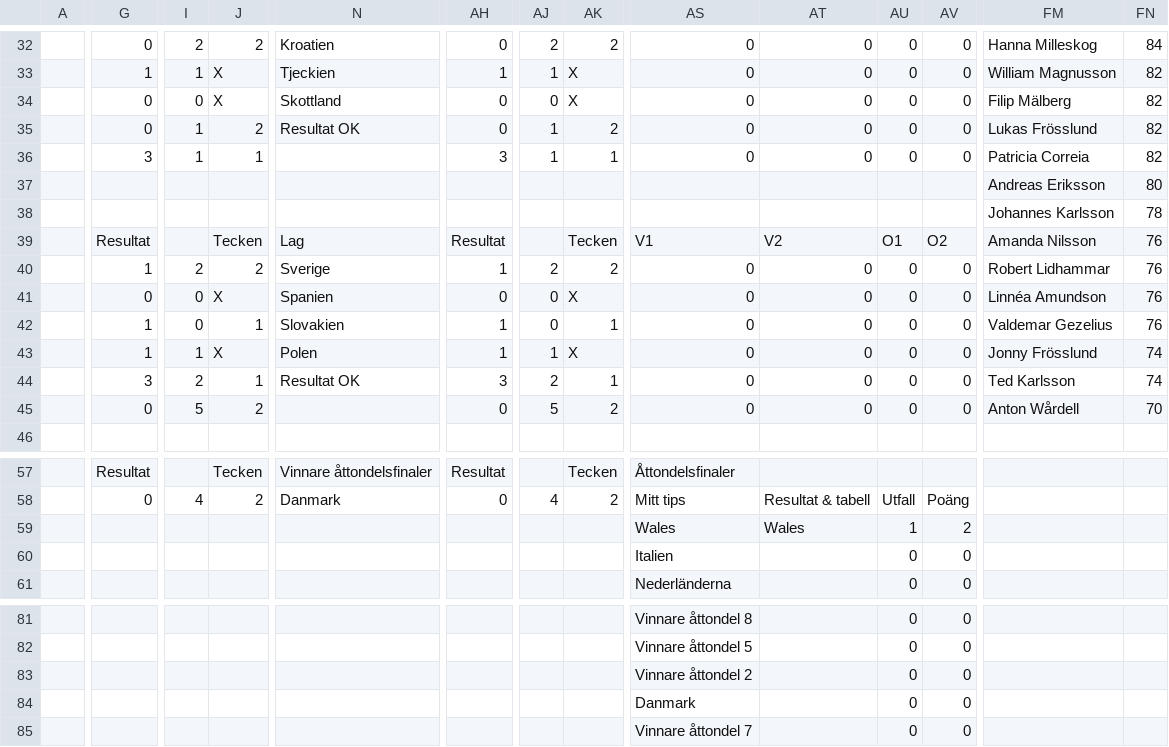
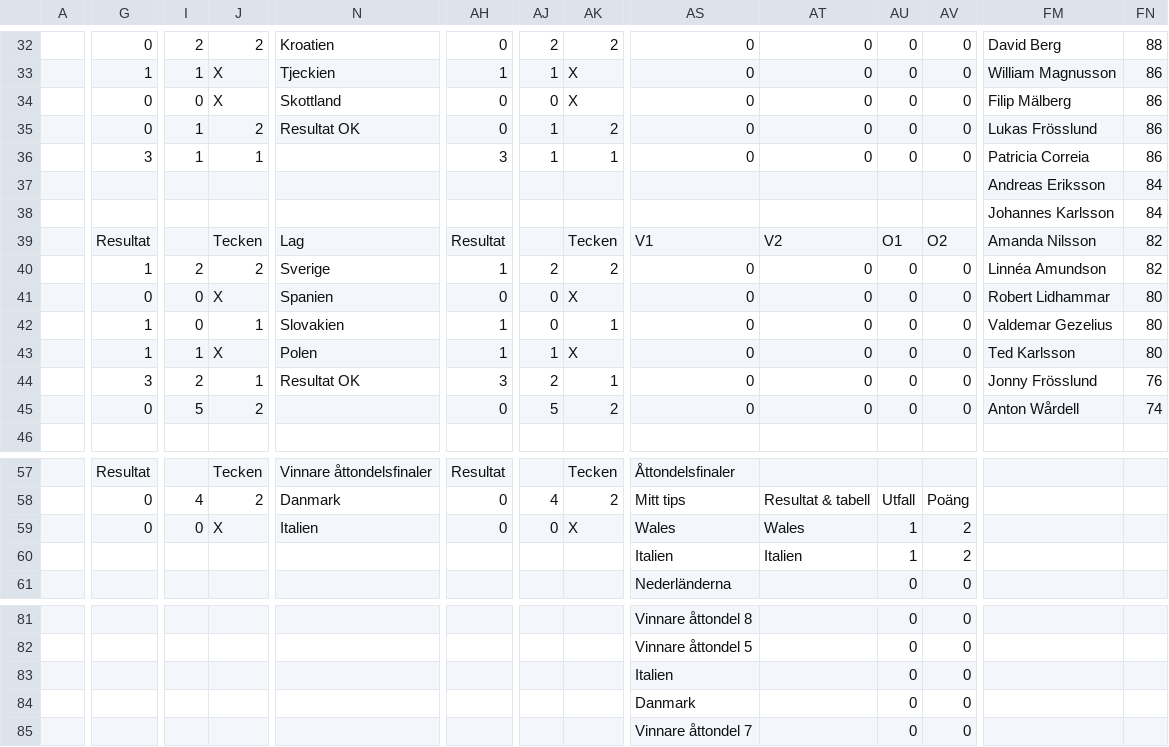
Before and after one commit to Frosslund/emtips2021excel, a CSV file: scores.csv, drawn as a sheet; only a part is shown, gaps mark what is left out; the diff covers the shown part only; the diff names each change by its address in the sheet, - before the commit and + after, or states it on an @@ line.

```diff
--- a/scores.csv
+++ b/scores.csv
-FM32: Hanna Milleskog
+FM32: David Berg
-FN32: 84
+FN32: 88
-FN33:FN36: 82
+FN33:FN36: 86
-FN37: 80
+FN37: 84
-FN38: 78
+FN38: 84
-FN39:FN40: 76
+FN39:FN40: 82
-FM40: Robert Lidhammar
+FM40: Linnéa Amundson
-FM41: Linnéa Amundson
+FM41: Robert Lidhammar
-FN41:FN42: 76
+FN41:FN42: 80
-FM43: Jonny Frösslund
+FM43: Ted Karlsson
-FN43: 74
+FN43: 80
-FM44: Ted Karlsson
+FM44: Jonny Frösslund
-FN44: 74
+FN44: 76
-FN45: 70
+FN45: 74
-G59: (empty)
+G59: 0
-I59: (empty)
+I59: 0
-J59: (empty)
+J59: X
-N59: (empty)
+N59: Italien
-AH59: (empty)
+AH59: 0
-AJ59: (empty)
+AJ59: 0
-AK59: (empty)
+AK59: X
-AT60: (empty)
+AT60: Italien
-AU60: 0
+AU60: 1
-AV60: 0
+AV60: 2
-AS83: Vinnare åttondel 2
+AS83: Italien
```
Also changed, not shown: 48 edited cells elsewhere in this file, 32 other files.
